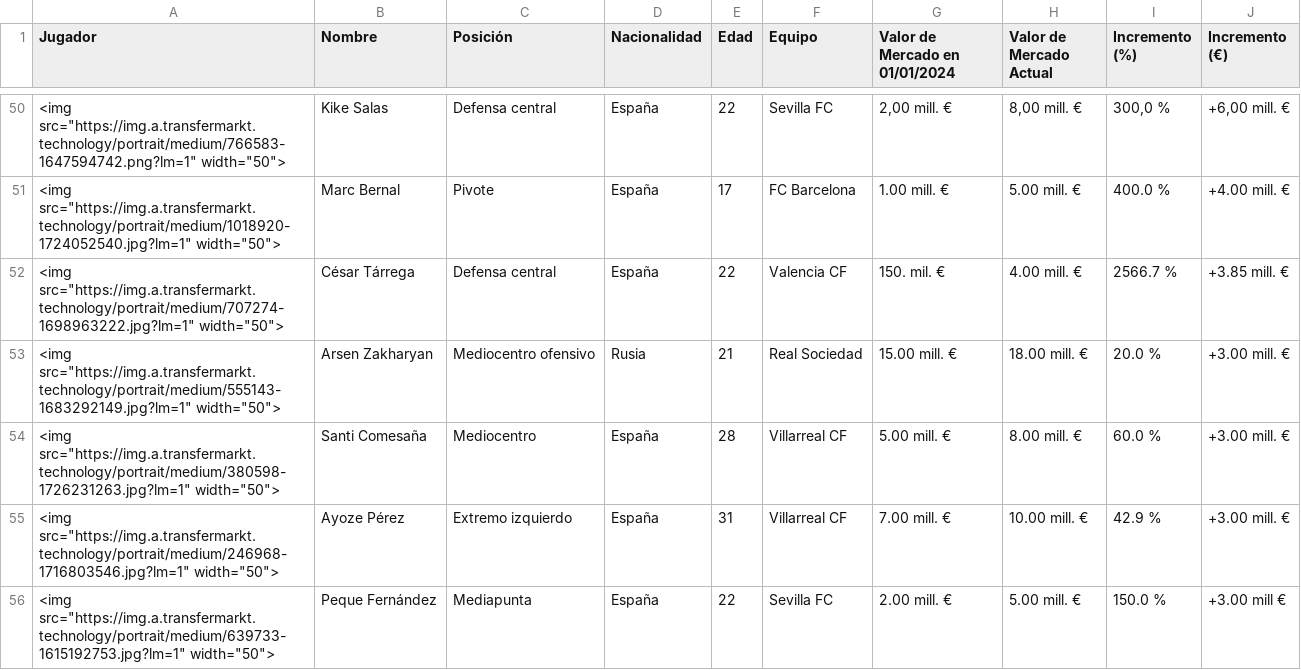
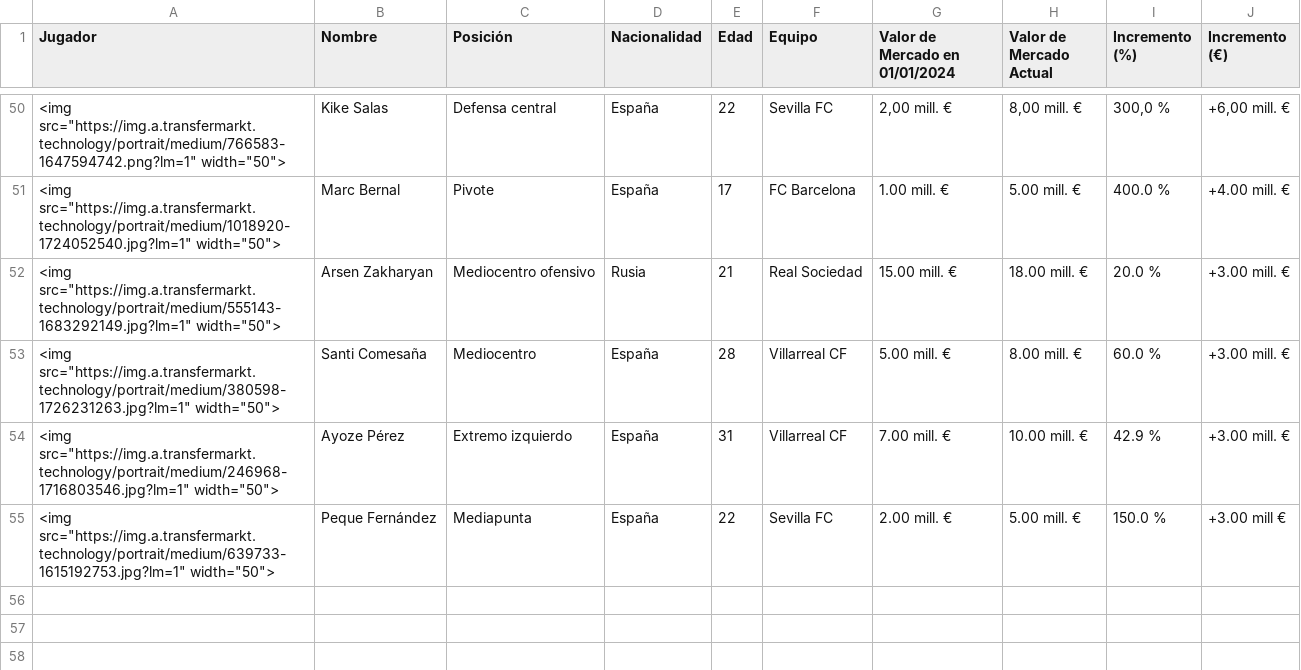
Before and after one commit to AndersonP444/PROYECTO-SIC-JAKDG, a CSV file: valores_mercado_actualizados (3).csv, drawn as a sheet; only a part is shown, gaps mark what is left out.

Commit message:
Actualización de datos tras eliminar una fila

```diff
--- a/valores_mercado_actualizados (3).csv
+++ b/valores_mercado_actualizados (3).csv
@@ -51,3 +51,2 @@ Jugador,Nombre,Posición,Nacionalidad,Edad,Equipo,Valor de Mercado en 01/01/2024
 "<img src=""https://img.a.transfermarkt.technology/portrait/medium/1018920-1724052540.jpg?lm=1"" width=""50"">",Marc Bernal,Pivote,España,17,FC Barcelona,1.00 mill. €,5.00 mill. €,400.0 %,+4.00 mill. €
-"<img src=""https://img.a.transfermarkt.technology/portrait/medium/707274-1698963222.jpg?lm=1"" width=""50"">",César Tárrega,Defensa central,España,22,Valencia CF,150. mil. €,4.00 mill. €,2566.7 %,+3.85 mill. €
 "<img src=""https://img.a.transfermarkt.technology/portrait/medium/555143-1683292149.jpg?lm=1"" width=""50"">",Arsen Zakharyan,Mediocentro ofensivo,Rusia,21,Real Sociedad,15.00 mill. €,18.00 mill. €,20.0 %,+3.00 mill. €
```
